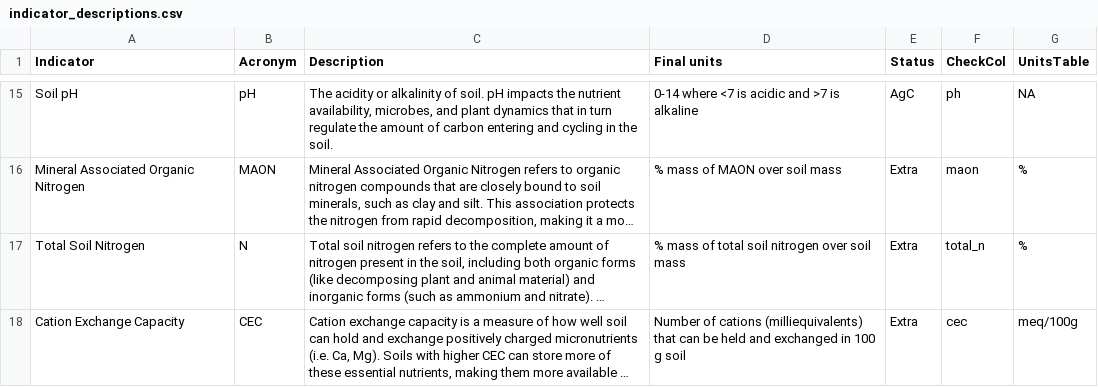
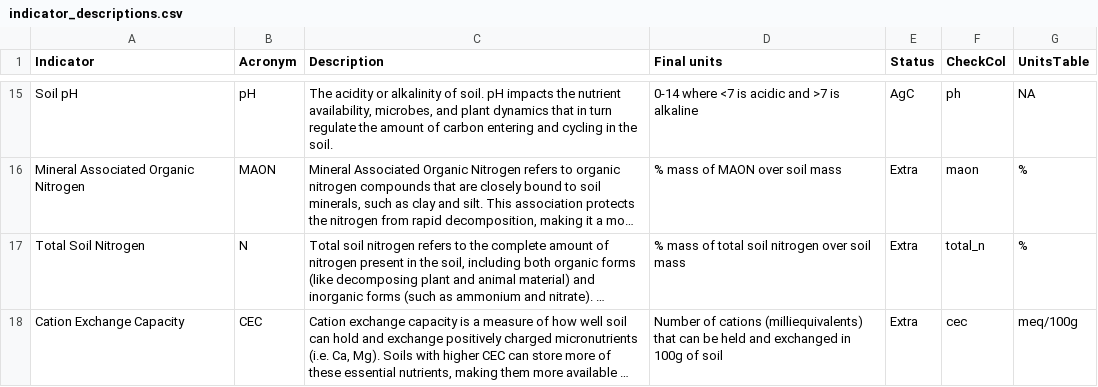
Before and after one commit to pointblue/AgC, a CSV file: ReportRef/indicator_descriptions.csv, drawn as a sheet; only a part is shown, gaps mark what is left out; long unchanged cells end in …; the diff covers the shown part only; the diff names each change by its address in the sheet, - before the commit and + after, or states it on an @@ line.

Commit message:
Erik'a edits to report code

```diff
--- a/ReportRef/indicator_descriptions.csv
+++ b/ReportRef/indicator_descriptions.csv
-D18 (Final units): …exchanged in 100 g soil
+D18 (Final units): …exchanged in 100g of soil
```
Also changed, not shown: 3 edited cells elsewhere in this file, 3 other files.
